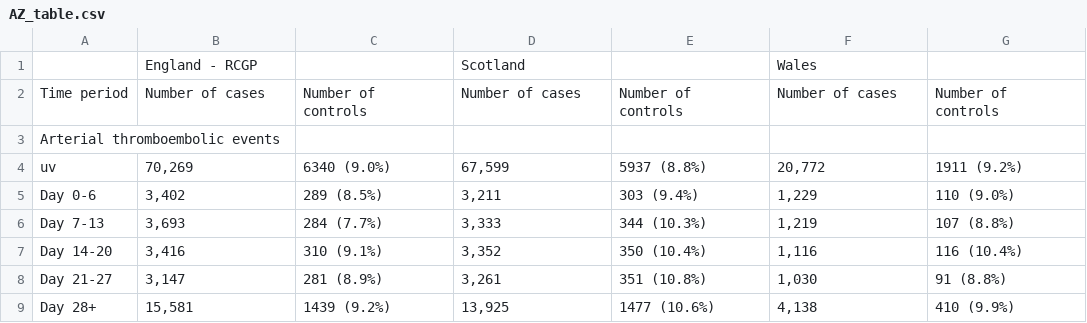
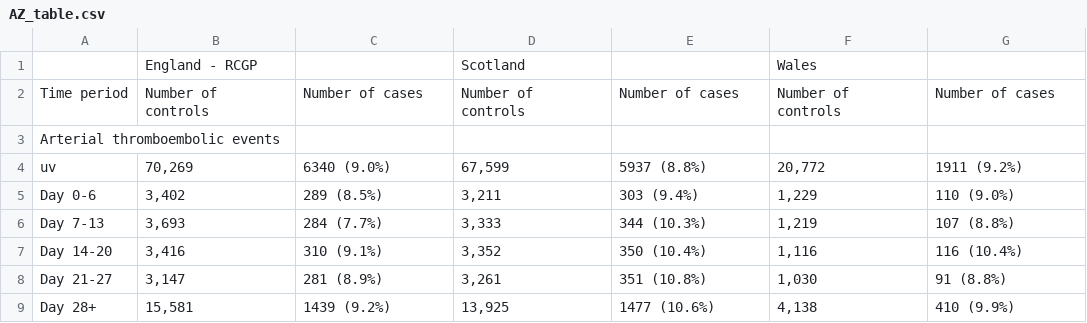
Before and after one commit to EAVE-II/Covid-vaccine-safety-MA, a CSV file: output/case_control_FE/AZ_table.csv, drawn as a sheet; only a part is shown; removed rows and columns are numbered as before the commit, all else as after; the diff names each change by its address in the sheet, - before the commit and + after, or states it on an @@ line.

```diff
--- a/output/case_control_FE/AZ_table.csv
+++ b/output/case_control_FE/AZ_table.csv
-row 2: Time period | Number of cases | Number of controls | Number of cases | Number of controls | Number of cases | Number of controls
+row 2: Time period | Number of controls | Number of cases | Number of controls | Number of cases | Number of controls | Number of cases
```
Also changed, not shown: output/case_control_FE/PB_table.csv, output/case_control_RE/AZ_table.csv, 4 other files.
